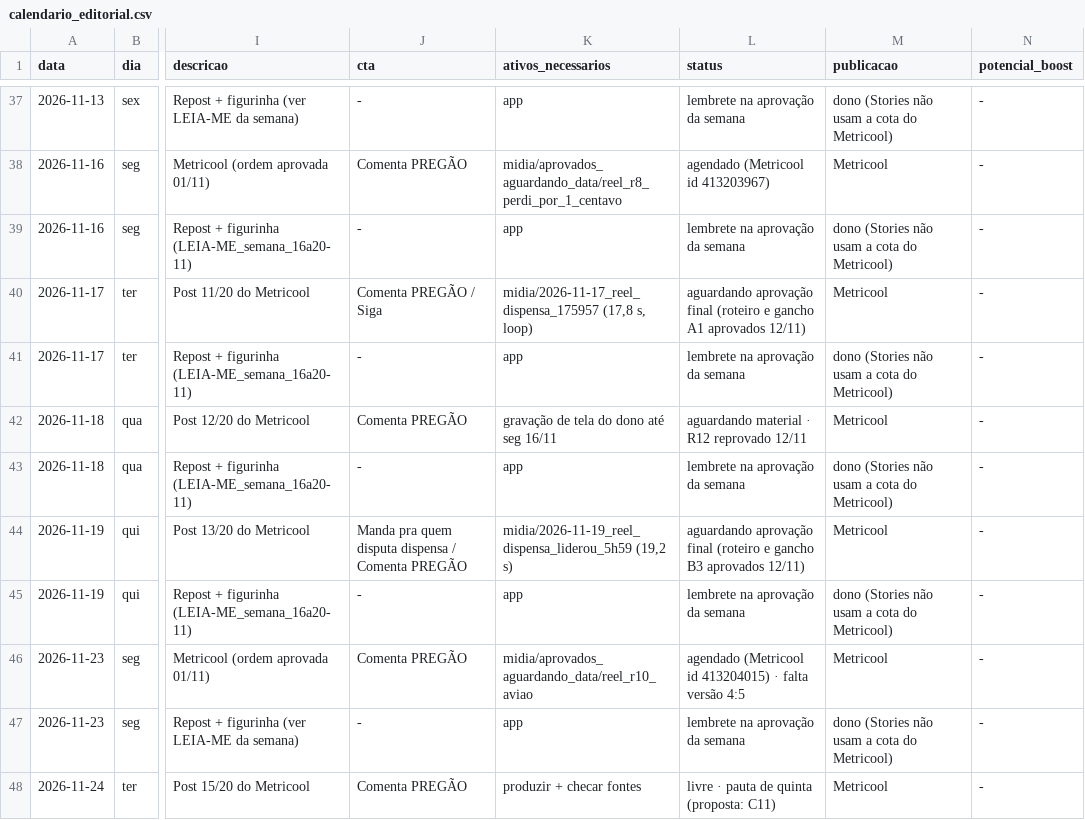
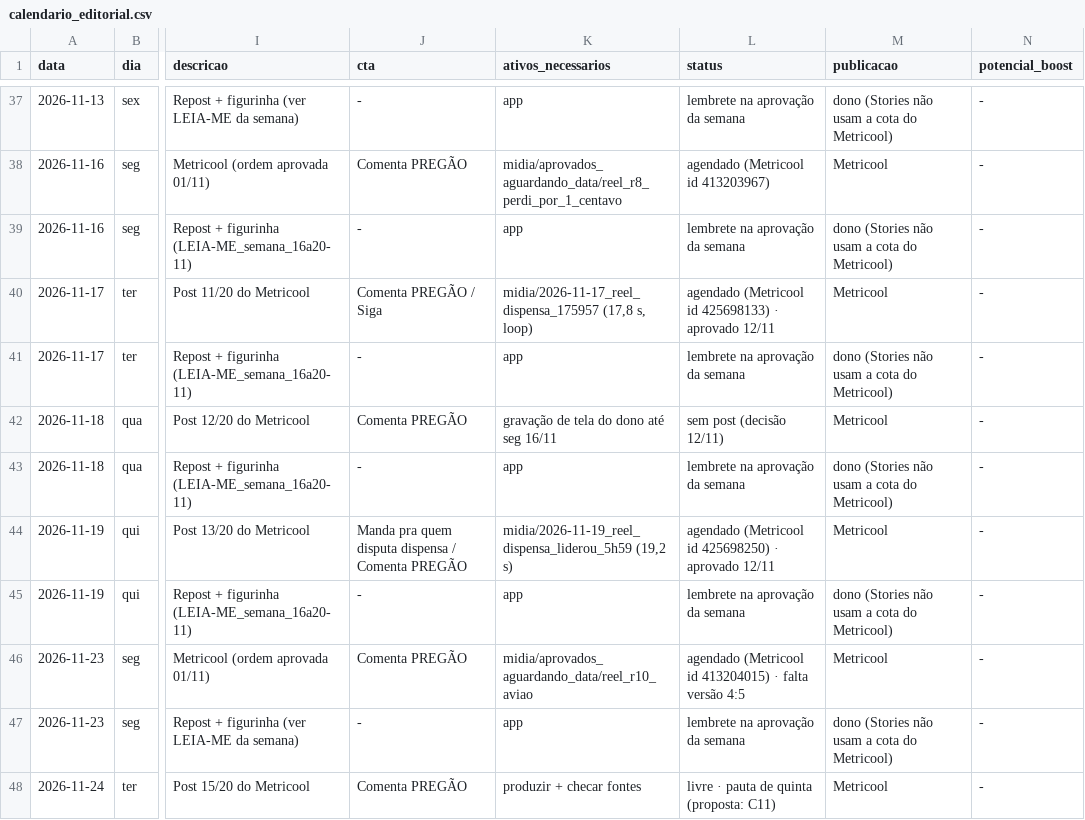
Before and after one commit to kairoslicita/kairos-midia, a CSV file: operacao/calendario_editorial.csv, drawn as a sheet; only a part is shown, gaps mark what is left out; the diff names each change by its address in the sheet, - before the commit and + after, or states it on an @@ line.

```diff
--- a/operacao/calendario_editorial.csv
+++ b/operacao/calendario_editorial.csv
-L40 (status): aguardando aprovação final (roteiro e gancho A1 aprovados 12/11)
+L40 (status): agendado (Metricool id 425698133) · aprovado 12/11
-L42 (status): aguardando material · R12 reprovado 12/11
+L42 (status): sem post (decisão 12/11)
-L44 (status): aguardando aprovação final (roteiro e gancho B3 aprovados 12/11)
+L44 (status): agendado (Metricool id 425698250) · aprovado 12/11
```
Also changed, not shown: operacao/controle_conteudos.csv, 3 other files.
